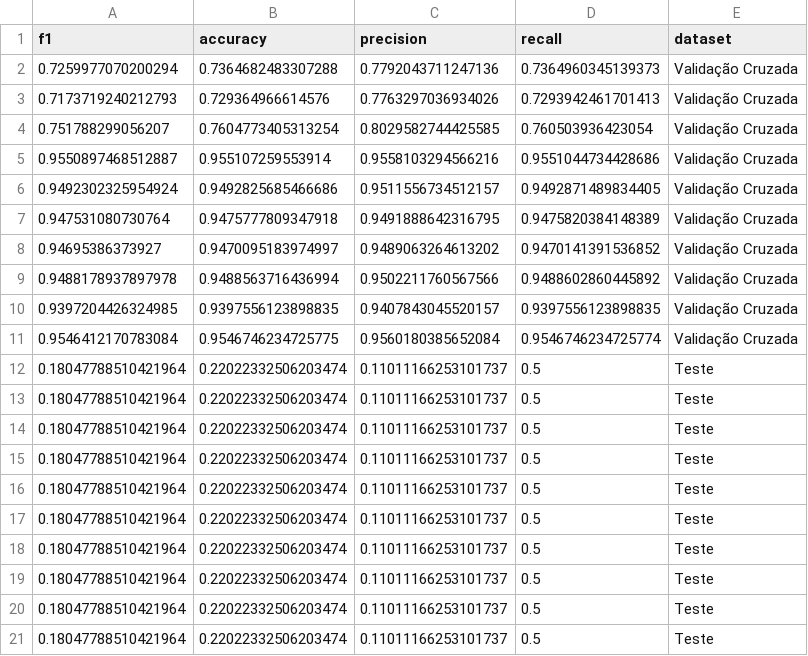
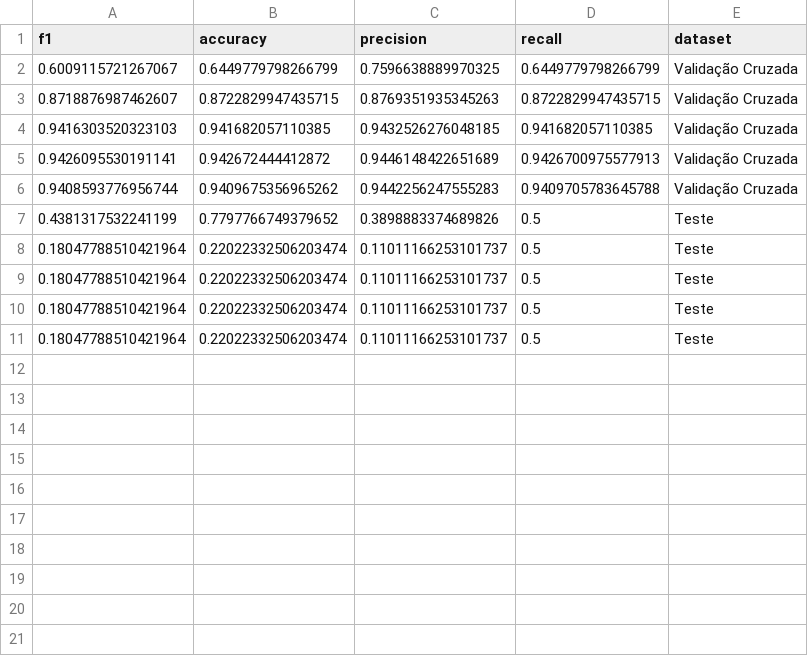
Before and after one commit to guilourenzo/master_degree_sin5007, a CSV file: DATA/RESULTS/results_list_mlp_smote.csv, drawn as a sheet; removed rows and columns are numbered as before the commit, all else as after; the diff names each change by its address in the sheet, - before the commit and + after, or states it on an @@ line.

```diff
--- a/DATA/RESULTS/results_list_mlp_smote.csv
+++ b/DATA/RESULTS/results_list_mlp_smote.csv
-row 2: 0.7259977070200294 | 0.7364682483307288 | 0.7792043711247136 | 0.7364960345139373 | Validação Cruzada
-row 3: 0.7173719240212793 | 0.729364966614576 | 0.7763297036934026 | 0.7293942461701413 | Validação Cruzada
-row 4: 0.751788299056207 | 0.7604773405313254 | 0.8029582744425585 | 0.760503936423054 | Validação Cruzada
-row 5: 0.9550897468512887 | 0.955107259553914 | 0.9558103294566216 | 0.9551044734428686 | Validação Cruzada
-row 6: 0.9492302325954924 | 0.9492825685466686 | 0.9511556734512157 | 0.9492871489834405 | Validação Cruzada
-row 7: 0.947531080730764 | 0.9475777809347918 | 0.9491888642316795 | 0.9475820384148389 | Validação Cruzada
-row 8: 0.94695386373927 | 0.9470095183974997 | 0.9489063264613202 | 0.9470141391536852 | Validação Cruzada
-row 9: 0.9488178937897978 | 0.9488563716436994 | 0.9502211760567566 | 0.9488602860445892 | Validação Cruzada
-row 10: 0.9397204426324985 | 0.9397556123898835 | 0.9407843045520157 | 0.9397556123898835 | Validação Cruzada
-row 11: 0.9546412170783084 | 0.9546746234725775 | 0.9560180385652084 | 0.9546746234725774 | Validação Cruzada
-row 12: 0.18047788510421964 | 0.22022332506203474 | 0.11011166253101737 | 0.5 | Teste
-row 13: 0.18047788510421964 | 0.22022332506203474 | 0.11011166253101737 | 0.5 | Teste
-row 14: 0.18047788510421964 | 0.22022332506203474 | 0.11011166253101737 | 0.5 | Teste
-row 15: 0.18047788510421964 | 0.22022332506203474 | 0.11011166253101737 | 0.5 | Teste
-row 16: 0.18047788510421964 | 0.22022332506203474 | 0.11011166253101737 | 0.5 | Teste
-row 17: 0.18047788510421964 | 0.22022332506203474 | 0.11011166253101737 | 0.5 | Teste
+row 2: 0.6009115721267067 | 0.6449779798266799 | 0.7596638889970325 | 0.6449779798266799 | Validação Cruzada
+row 3: 0.8718876987462607 | 0.8722829947435715 | 0.8769351935345263 | 0.8722829947435715 | Validação Cruzada
+row 4: 0.9416303520323103 | 0.941682057110385 | 0.9432526276048185 | 0.941682057110385 | Validação Cruzada
+row 5: 0.9426095530191141 | 0.942672444412872 | 0.9446148422651689 | 0.9426700975577913 | Validação Cruzada
+row 6: 0.9408593776956744 | 0.9409675356965262 | 0.9442256247555283 | 0.9409705783645788 | Validação Cruzada
+row 7: 0.4381317532241199 | 0.7797766749379652 | 0.3898883374689826 | 0.5 | Teste
```
Also changed, not shown: DATA/RESULTS/results_list_mlp_full.csv, DATA/RESULTS/results_list_mlp_pca_full.csv, 9 other files.
